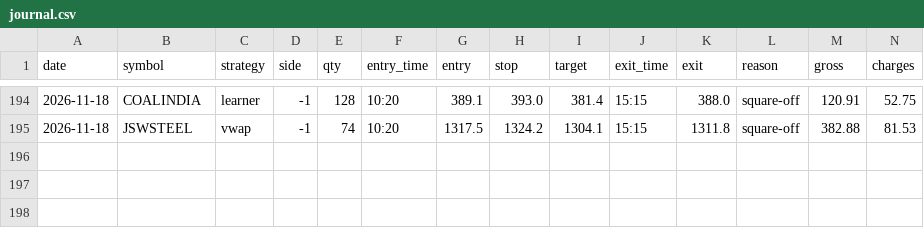
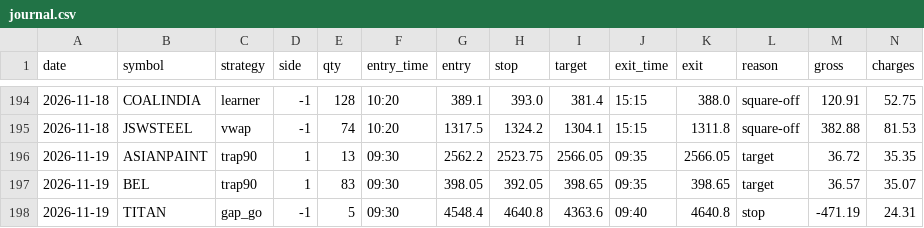
Before and after one commit to kushuvc/nse-paper-trader, a CSV file: paper/journal.csv, drawn as a sheet; only a part is shown, gaps mark what is left out; rows hold the shown columns only; the diff names each change by its address in the sheet, - before the commit and + after, or states it on an @@ line.

```diff
--- a/paper/journal.csv
+++ b/paper/journal.csv
+row 196: 2026-11-19 | ASIANPAINT | trap90 | 1 | 13 | 09:30 | 2562.2 | 2523.75 | 2566.05 | 09:35 | 2566.05 | target | 36.72 | 35.35
+row 197: 2026-11-19 | BEL | trap90 | 1 | 83 | 09:30 | 398.05 | 392.05 | 398.65 | 09:35 | 398.65 | target | 36.57 | 35.07
+row 198: 2026-11-19 | TITAN | gap_go | -1 | 5 | 09:30 | 4548.4 | 4640.8 | 4363.6 | 09:40 | 4640.8 | stop | -471.19 | 24.31
```
Also changed, not shown: 3 other files.
